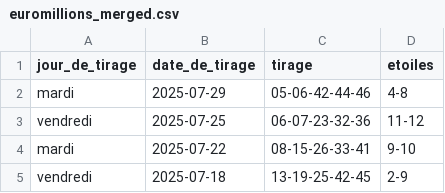
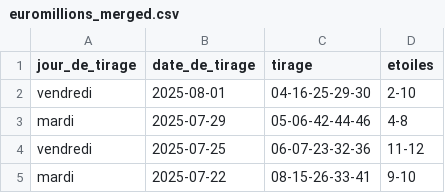
Before and after one commit to lgr974/euromillions-data, a CSV file: euromillions_merged.csv, drawn as a sheet; only a part is shown; the shorter side is filled out with more unchanged rows; the diff names each change by its address in the sheet, - before the commit and + after, or states it on an @@ line.

```diff
--- a/euromillions_merged.csv
+++ b/euromillions_merged.csv
+row 2: vendredi | 2025-08-01 | 04-16-25-29-30 | 2-10
```
